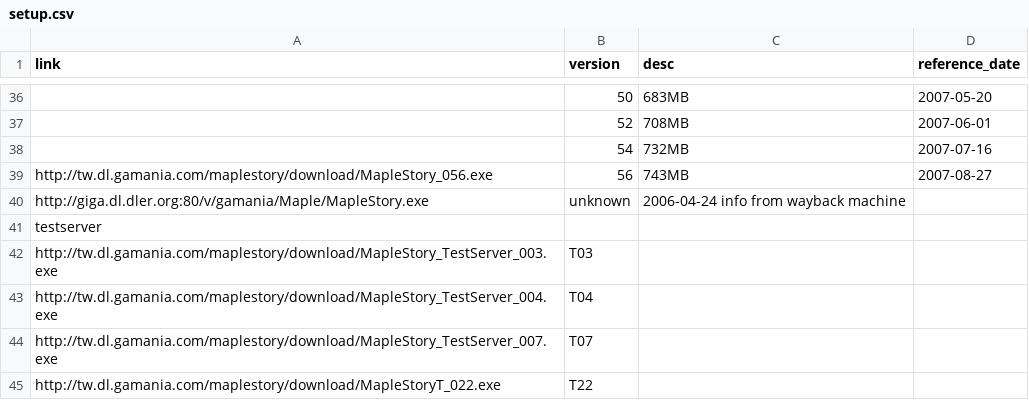
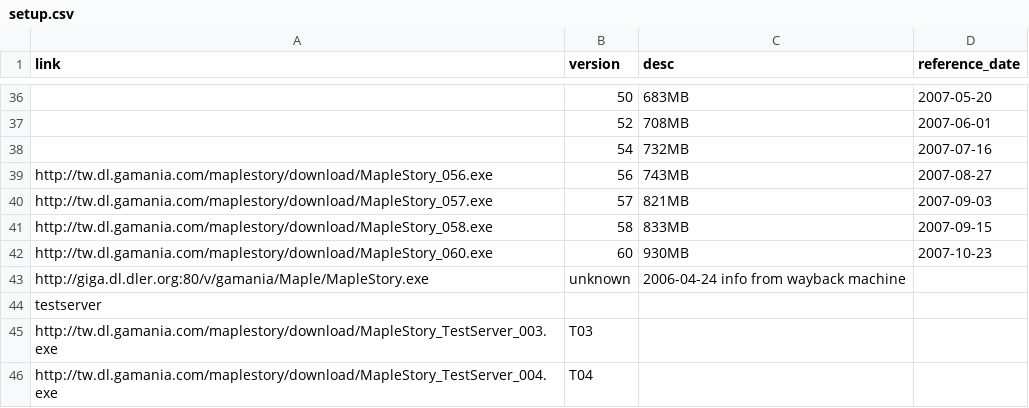
Before and after one commit to awchjimmy/twms-client-download, a CSV file: links/setup.csv, drawn as a sheet; only a part is shown, gaps mark what is left out; the shorter side is filled out with more unchanged rows; the diff names each change by its address in the sheet, - before the commit and + after, or states it on an @@ line.

Commit message:
Add files via upload

```diff
--- a/links/setup.csv
+++ b/links/setup.csv
+row 40: http://tw.dl.gamania.com/maplestory/download/MapleStory_057.exe | 57 | 821MB | 2007-09-03
+row 41: http://tw.dl.gamania.com/maplestory/download/MapleStory_058.exe | 58 | 833MB | 2007-09-15
+row 42: http://tw.dl.gamania.com/maplestory/download/MapleStory_060.exe | 60 | 930MB | 2007-10-23
```
